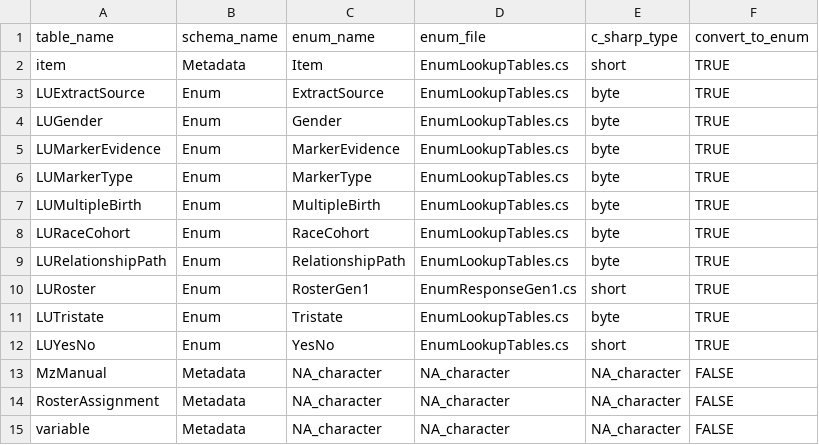
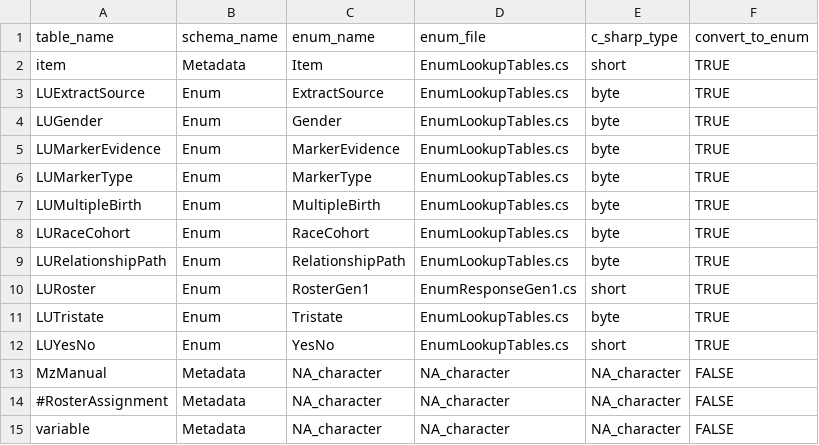
Before and after one commit to nlsy-links/nlsy-links-determination-2017, a CSV file: data-public/metadata/tables-97/_mapping.csv, drawn as a sheet.

```diff
--- a/data-public/metadata/tables-97/_mapping.csv
+++ b/data-public/metadata/tables-97/_mapping.csv
@@ -13,3 +13,3 @@ LUYesNo,Enum,YesNo,EnumLookupTables.cs,short,TRUE
 MzManual,Metadata,NA_character,NA_character,NA_character,FALSE
-RosterAssignment,Metadata,NA_character,NA_character,NA_character,FALSE
+#RosterAssignment,Metadata,NA_character,NA_character,NA_character,FALSE
 variable,Metadata,NA_character,NA_character,NA_character,FALSE
```
Also changed, not shown: data-public/metadata/tables-97/RosterAssignment.csv, 6 other files.
